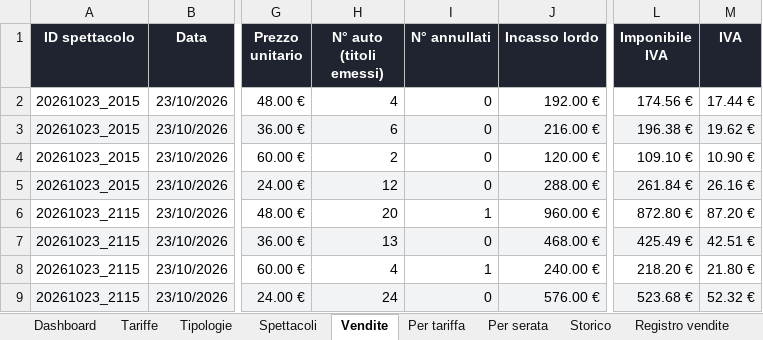
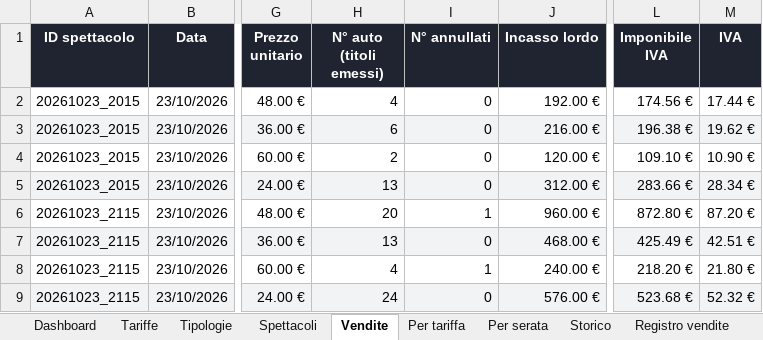
Before and after one commit to boostcreativeai-prog/HorrorDays, an Excel workbook: data/HorrorDays_Vendite.xlsx, sheet Vendite, drawn as a sheet; only a part is shown, gaps mark what is left out; values as stored, in another font and other column widths than the file's, no borders; the diff names each change by its address in the sheet, - before the commit and + after, or states it on an @@ line.

Commit message:
Report vendite 23/10/2026 09:40

```diff
--- a/data/HorrorDays_Vendite.xlsx (sheet Vendite)
+++ b/data/HorrorDays_Vendite.xlsx (sheet Vendite)
-H5 (N° auto (titoli emessi)): 12
+H5 (N° auto (titoli emessi)): 13
-J5 (Incasso lordo): 288.00 €
+J5 (Incasso lordo): 312.00 €
-L5 (Imponibile IVA): 261.84 €
+L5 (Imponibile IVA): 283.66 €
-M5 (IVA): 26.16 €
+M5 (IVA): 28.34 €
```
Also changed, not shown: sheet Registro vendite, sheet Picchi vendite, sheet Storico, sheet Dashboard, charts or pictures, site/HorrorDays_Vendite.xlsx, 4 other files.
